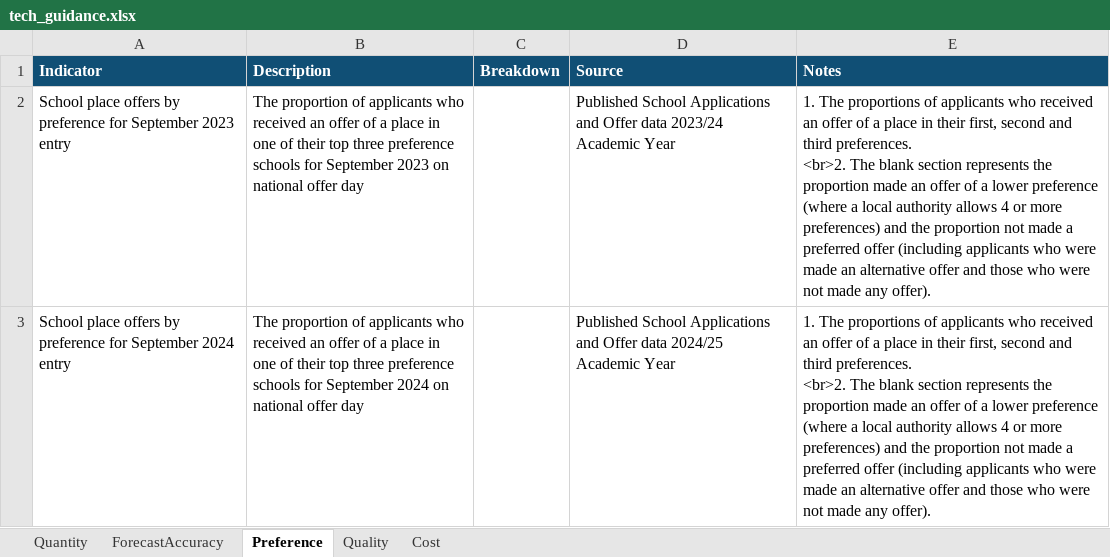
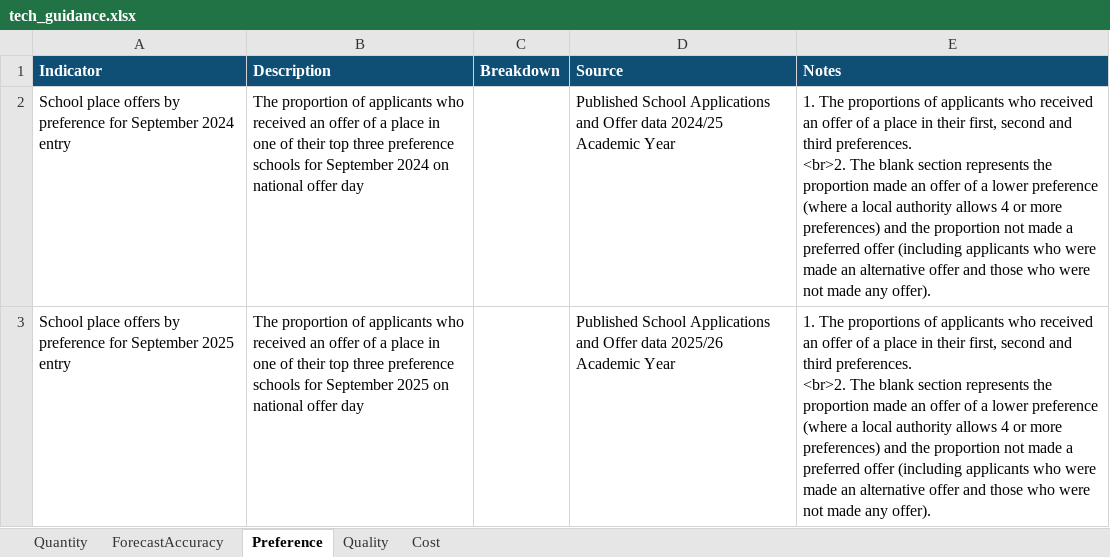
Before and after one commit to dfe-analytical-services/la-school-places-scorecards, an Excel workbook: data/tech_guidance.xlsx, sheet Preference, drawn as a sheet; values as stored, in another font and other column widths than the file's, no borders; removed rows and columns are numbered as before the commit, all else as after; ↵ is a line break in a cell; the diff names each change by its address in the sheet, - before the commit and + after, or states it on an @@ line.

```diff
--- a/data/tech_guidance.xlsx (sheet Preference)
+++ b/data/tech_guidance.xlsx (sheet Preference)
-row 2: School place offers by preference for September 2023 entry | The proportion of applicants who received an offer of a place in one of their top three preference schools for September 2023 on national offer day |  | Published School Applications and Offer data 2023/24 Academic Year | 1. The proportions of applicants who received an offer of a place in their first, second and third preferences. ↵ <br>2. The blank section represents the proportion made an offer of a lower preference (where a local authority allows 4 or more preferences) and the proportion not made a preferred offer (including applicants who were made an alternative offer and those who were not made any offer).
+row 3: School place offers by preference for September 2025 entry | The proportion of applicants who received an offer of a place in one of their top three preference schools for September 2025 on national offer day |  | Published School Applications and Offer data 2025/26 Academic Year | 1. The proportions of applicants who received an offer of a place in their first, second and third preferences. ↵ <br>2. The blank section represents the proportion made an offer of a lower preference (where a local authority allows 4 or more preferences) and the proportion not made a preferred offer (including applicants who were made an alternative offer and those who were not made any offer).
```
Also changed, not shown: sheet Quantity, sheet Quality, sheet ForecastAccuracy, sheet Cost, 16 other files.
